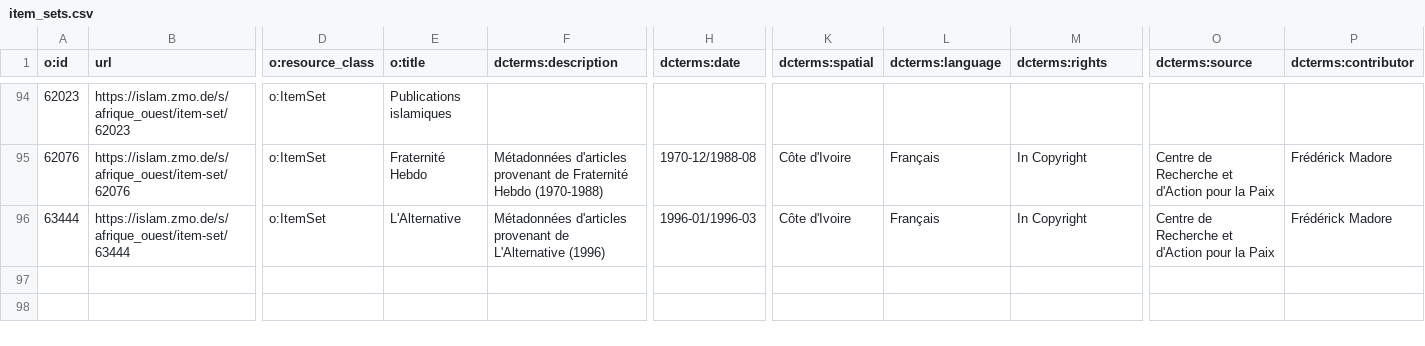
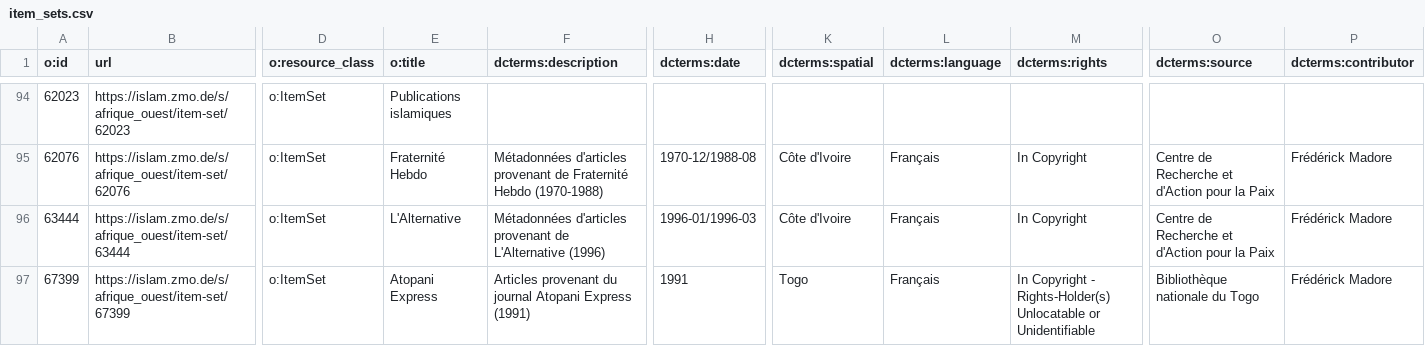
Before and after one commit to fmadore/Islam-West-Africa-Collection, a CSV file: Metadata/CSV/item_sets.csv, drawn as a sheet; only a part is shown, gaps mark what is left out; rows hold the shown columns only; the diff names each change by its address in the sheet, - before the commit and + after, or states it on an @@ line.

```diff
--- a/Metadata/CSV/item_sets.csv
+++ b/Metadata/CSV/item_sets.csv
+row 97: 67399 | https://islam.zmo.de/s/afrique_ouest/item-set/67399 | o:ItemSet | Atopani Express | Articles provenant du journal Atopani Express (1991) | 1991 | Togo | Français | In Copyright - Rights-Holder(s) Unlocatable or Unidentifiable | Bibliothèque nationale du Togo | Frédérick Madore
```
Also changed, not shown: Metadata/CSV/index.csv, 1 other file.
